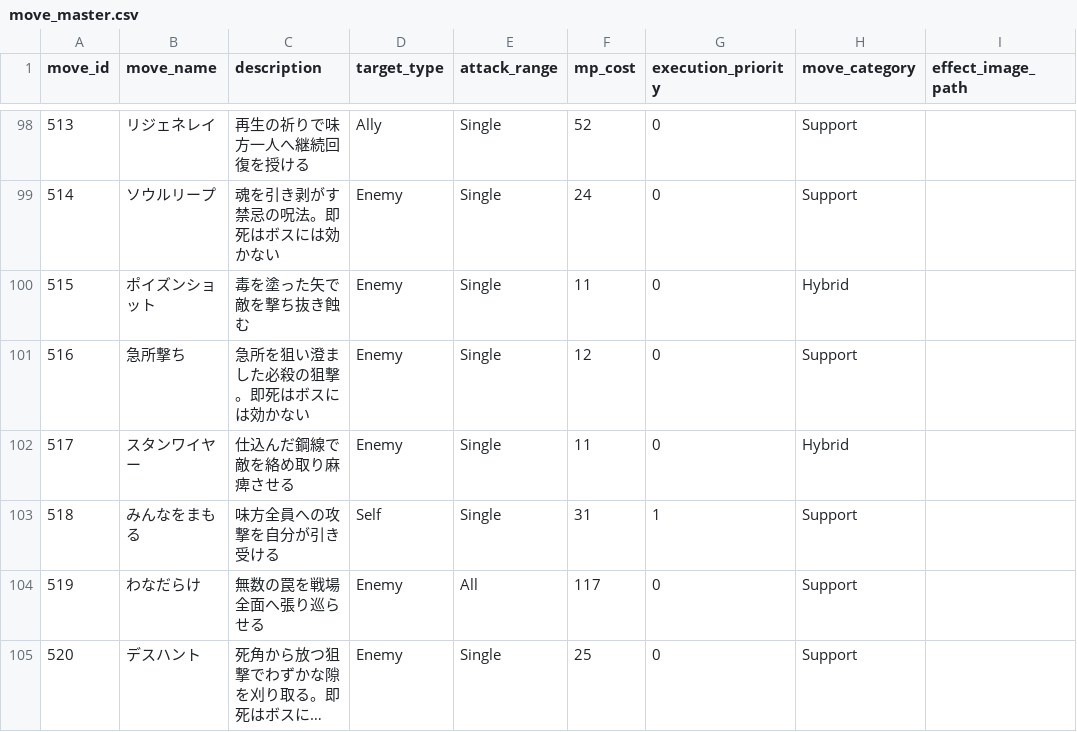
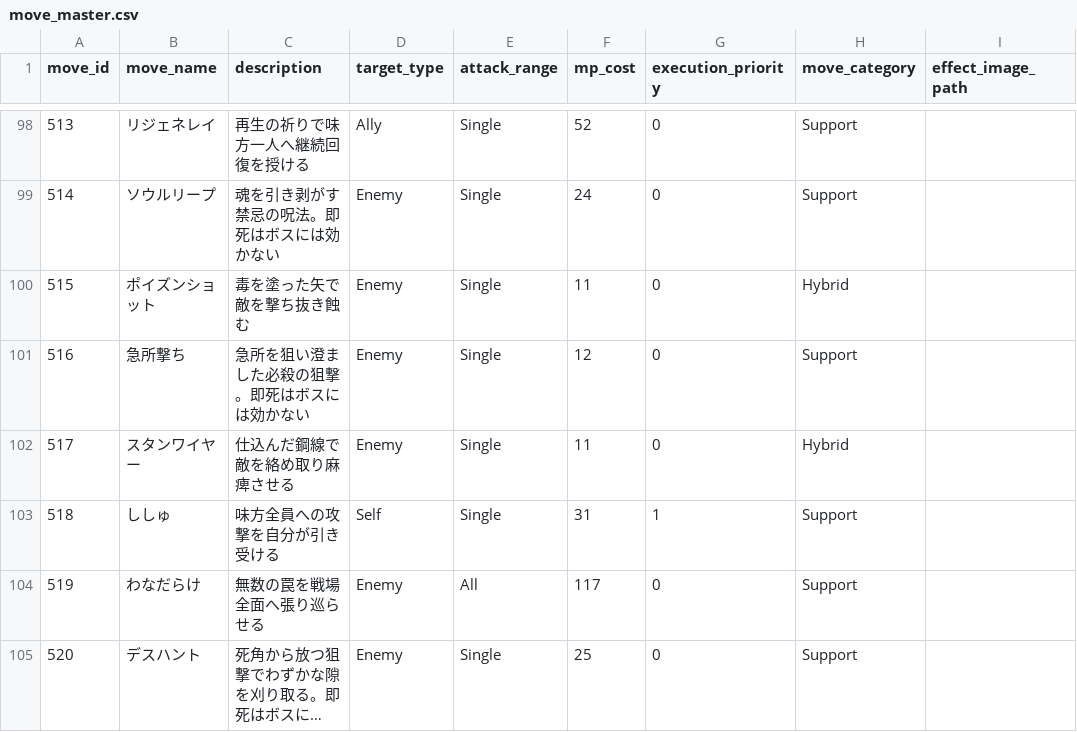
Before and after one commit to ayumu203/nisekue, a CSV file: server/resources/move/move_master.csv, drawn as a sheet; only a part is shown, gaps mark what is left out; long unchanged cells end in …; the diff names each change by its address in the sheet, - before the commit and + after, or states it on an @@ line.

Commit message:
Update move_master.csv

```diff
--- a/server/resources/move/move_master.csv
+++ b/server/resources/move/move_master.csv
-B103 (move_name): みんなをまもる
+B103 (move_name): ししゅ
```
